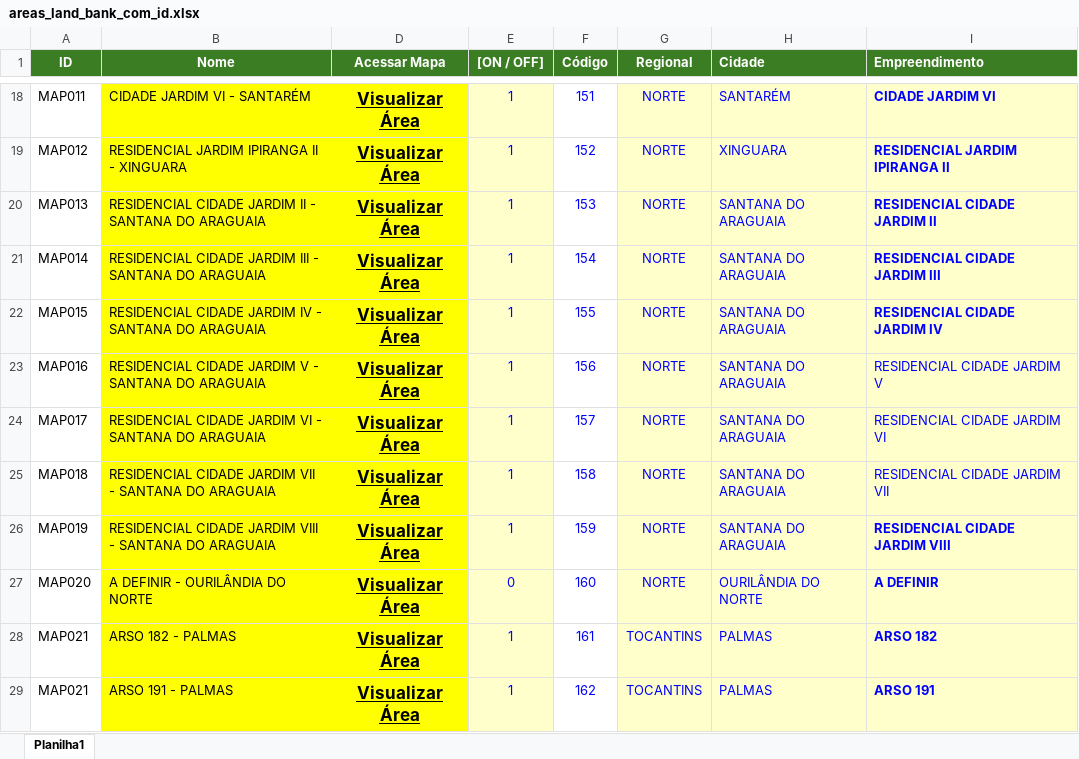
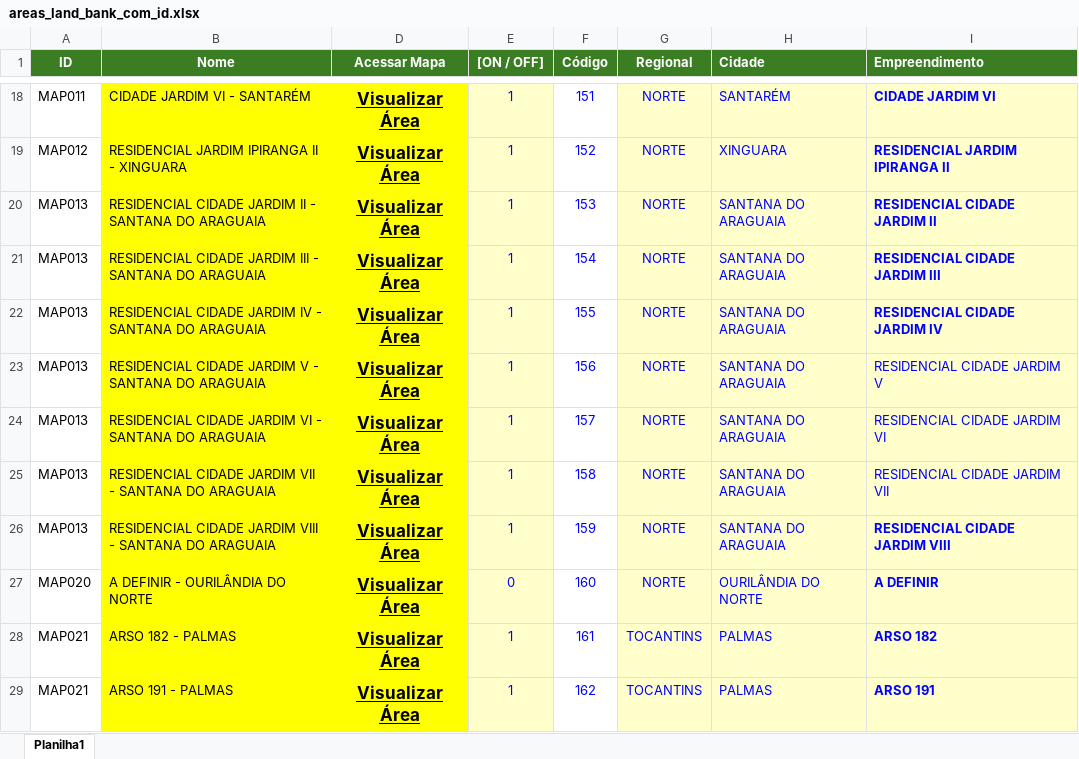
Before and after one commit to vinisoarescastro/mapa-teste, an Excel workbook: areas_land_bank_com_id.xlsx, sheet Planilha1, drawn as a sheet; only a part is shown, gaps mark what is left out; values as stored, in another font and other column widths than the file's, no borders; the diff names each change by its address in the sheet, - before the commit and + after, or states it on an @@ line.

```diff
--- a/areas_land_bank_com_id.xlsx (sheet Planilha1)
+++ b/areas_land_bank_com_id.xlsx (sheet Planilha1)
-A21 (ID): MAP014
+A21 (ID): MAP013
-A22 (ID): MAP015
+A22 (ID): MAP013
-A23 (ID): MAP016
+A23 (ID): MAP013
-A24 (ID): MAP017
+A24 (ID): MAP013
-A25 (ID): MAP018
+A25 (ID): MAP013
-A26 (ID): MAP019
+A26 (ID): MAP013
```
Also changed, not shown: 8 other files.
